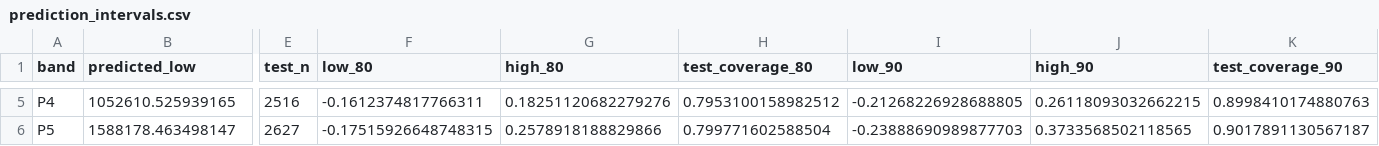
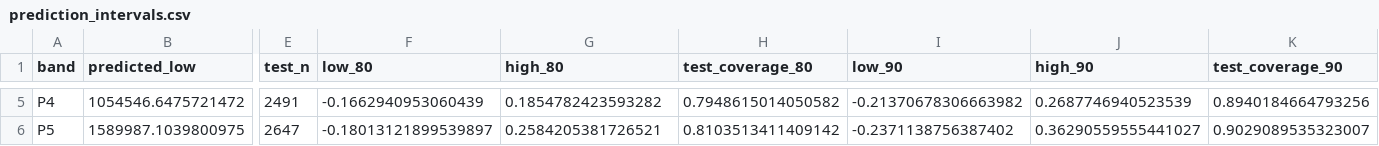
Before and after one commit to ethan-chung29/IDX-Exchange-Data-Science, a CSV file: docs/prediction_intervals.csv, drawn as a sheet; only a part is shown, gaps mark what is left out; the diff covers the shown part only; the diff names each change by its address in the sheet, - before the commit and + after, or states it on an @@ line.

```diff
--- a/docs/prediction_intervals.csv
+++ b/docs/prediction_intervals.csv
-B5 (predicted_low): 1052610.525939165
+B5 (predicted_low): 1054546.6475721472
-E5 (test_n): 2516
+E5 (test_n): 2491
-F5 (low_80): -0.1612374817766311
+F5 (low_80): -0.1662940953060439
-G5 (high_80): 0.18251120682279276
+G5 (high_80): 0.1854782423593282
-H5 (test_coverage_80): 0.7953100158982512
+H5 (test_coverage_80): 0.7948615014050582
-I5 (low_90): -0.21268226928688805
+I5 (low_90): -0.21370678306663982
-J5 (high_90): 0.26118093032662215
+J5 (high_90): 0.2687746940523539
-K5 (test_coverage_90): 0.8998410174880763
+K5 (test_coverage_90): 0.8940184664793256
-B6 (predicted_low): 1588178.463498147
+B6 (predicted_low): 1589987.1039800975
-E6 (test_n): 2627
+E6 (test_n): 2647
-F6 (low_80): -0.17515926648748315
+F6 (low_80): -0.18013121899539897
-G6 (high_80): 0.2578918188829866
+G6 (high_80): 0.2584205381726521
-H6 (test_coverage_80): 0.799771602588504
+H6 (test_coverage_80): 0.8103513411409142
-I6 (low_90): -0.23888690989877703
+I6 (low_90): -0.2371138756387402
-J6 (high_90): 0.3733568502118565
+J6 (high_90): 0.36290559555441027
-K6 (test_coverage_90): 0.9017891130567187
+K6 (test_coverage_90): 0.9029089535323007
```
Also changed, not shown: 30 edited cells elsewhere in this file, docs/cleaning_log.csv, docs/metrics_lightgbm__week6__tuned.csv, 17 other files.
